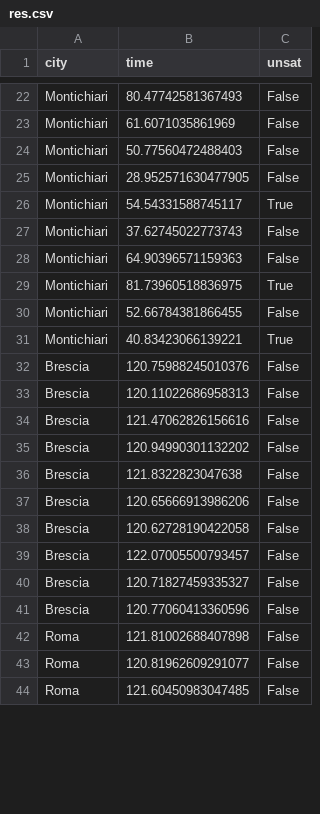
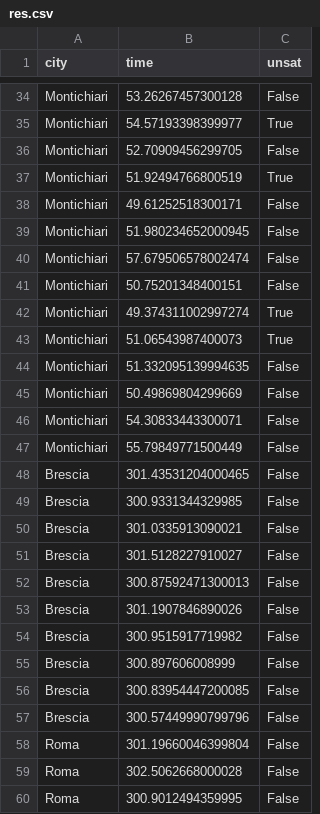
Before and after one commit to jokerale/pizzaguy, a CSV file: code/res.csv, drawn as a sheet; only a part is shown, gaps mark what is left out; removed rows and columns are numbered as before the commit, all else as after; the diff covers the shown part only; the diff names each change by its address in the sheet, - before the commit and + after, or states it on an @@ line.

```diff
--- a/code/res.csv
+++ b/code/res.csv
-B34 (time): 80.47742581367493
+B34 (time): 53.26267457300128
+row 35: Montichiari | 54.57193398399977 | True
-B36 (time): 61.6071035861969
+B36 (time): 52.70909456299705
+row 37: Montichiari | 51.92494766800519 | True
-B38 (time): 50.77560472488403
+B38 (time): 49.61252518300171
-B39 (time): 28.952571630477905
+B39 (time): 51.980234652000945
-row 26: Montichiari | 54.54331588745117 | True
-B40 (time): 37.62745022773743
+B40 (time): 57.679506578002474
-B41 (time): 64.90396571159363
+B41 (time): 50.75201348400151
-B42 (time): 81.73960518836975
+B42 (time): 49.374311002997274
-row 30: Montichiari | 52.66784381866455 | False
-B43 (time): 40.83423066139221
+B43 (time): 51.06543987400073
+row 44: Montichiari | 51.332095139994635 | False
+row 45: Montichiari | 50.49869804299669 | False
+row 46: Montichiari | 54.30833443300071 | False
+row 47: Montichiari | 55.79849771500449 | False
-B48 (time): 120.75988245010376
+B48 (time): 301.43531204000465
-B49 (time): 120.11022686958313
+B49 (time): 300.9331344329985
-B50 (time): 121.47062826156616
+B50 (time): 301.0335913090021
-B51 (time): 120.94990301132202
+B51 (time): 301.5128227910027
-B52 (time): 121.8322823047638
+B52 (time): 300.87592471300013
-B53 (time): 120.65666913986206
+B53 (time): 301.1907846890026
-B54 (time): 120.62728190422058
+B54 (time): 300.9515917719982
-B55 (time): 122.07005500793457
+B55 (time): 300.897606008999
-B56 (time): 120.71827459335327
+B56 (time): 300.83954447200085
-B57 (time): 120.77060413360596
+B57 (time): 300.57449990799796
-B58 (time): 121.81002688407898
+B58 (time): 301.19660046399804
-B59 (time): 120.81962609291077
+B59 (time): 302.5062668000028
-B60 (time): 121.60450983047485
+B60 (time): 300.9012494359995
```
Also changed, not shown: 16 added rows, 4 removed rows and 23 edited cells elsewhere in this file, 14 other files.
